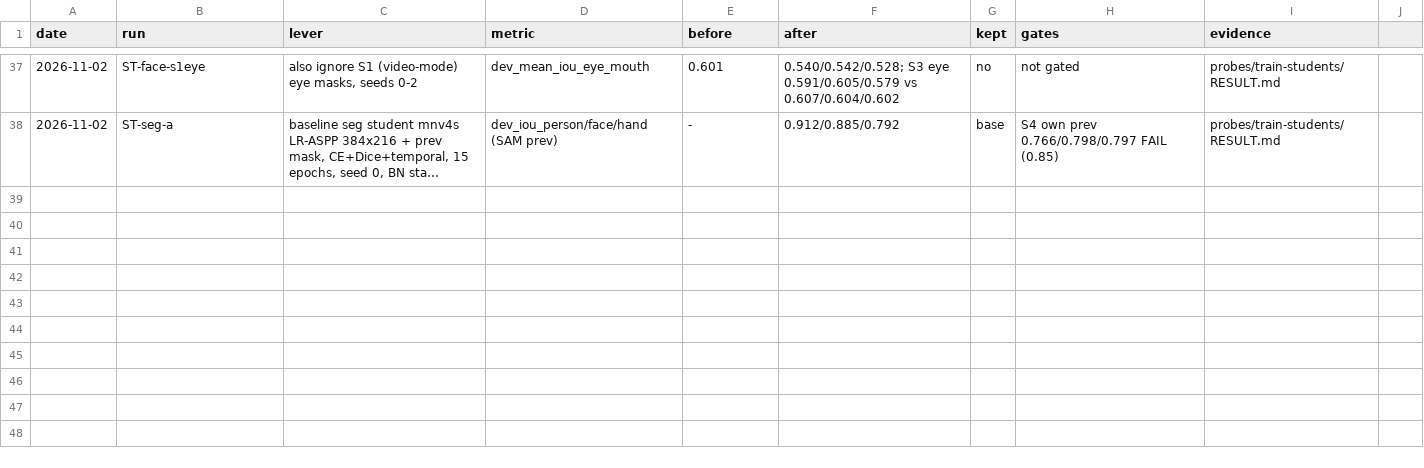
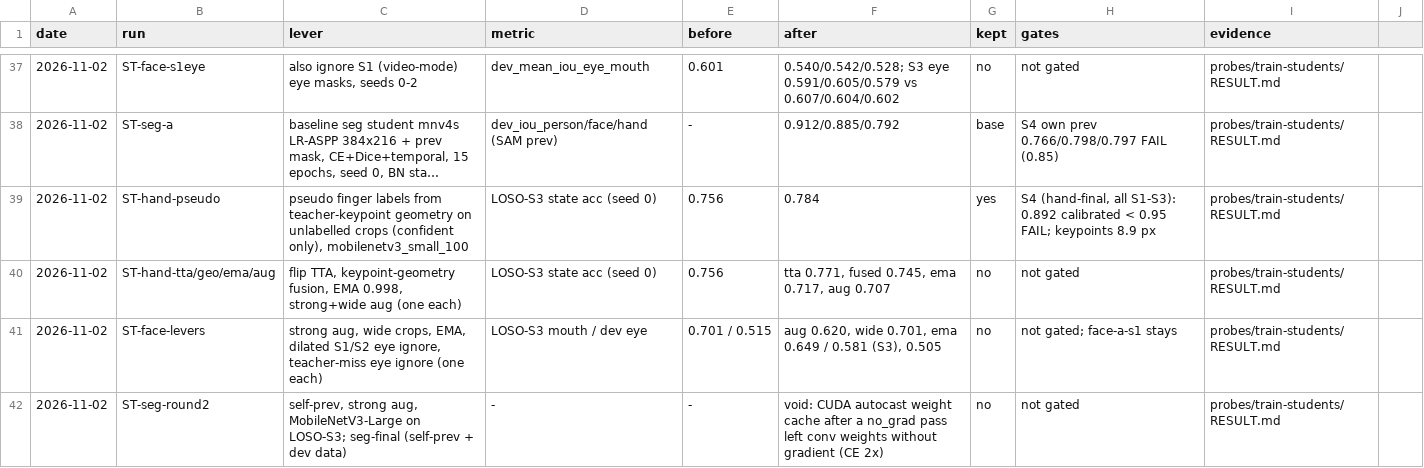
Before and after one commit to smashburger-dev/synthexis, a TSV file: docs/hillclimb.tsv, drawn as a sheet; only a part is shown, gaps mark what is left out; long unchanged cells end in …; the diff names each change by its address in the sheet, - before the commit and + after, or states it on an @@ line.

Commit message:
Students round 2: LOSO validation, pseudo finger labels, deploy wrappers, seg autocast fix
train.py: --holdout (leave-one-session-out validation), --pseudo-fingers
(confident finger labels from teacher-keypoint geometry), --self-prev,
--strong-aug, --wide-crops, --ema, --include-dev, eye-ignore variants, hand
eval variants (flip TTA, geometry fusion). students.py: finger geometry,
HandDeploy/FaceDeploy (levers and calibrated thresholds baked into CoreML,
contract unchanged). levers.py compares levers against controls.
Fixes: seg prev pass outside autocast (CUDA weight cache left conv weights
without gradient in every round-2 seg run), warm-container copytree.
hand-final (pseudo labels): S4 finger states 0.892, keypoints 8.9 px.

```diff
--- a/docs/hillclimb.tsv
+++ b/docs/hillclimb.tsv
+row 39: 2026-11-02 | ST-hand-pseudo | pseudo finger labels from teacher-keypoint geometry on unlabelled crops (confident only), mobilenetv3_small_100 | LOSO-S3 state acc (seed 0) | 0.756 | 0.784 | yes | S4 (hand-final, all S1-S3): 0.892 calibrated < 0.95 FAIL; keypoints 8.9 px | probes/train-students/RESULT.md
+row 40: 2026-11-02 | ST-hand-tta/geo/ema/aug | flip TTA, keypoint-geometry fusion, EMA 0.998, strong+wide aug (one each) | LOSO-S3 state acc (seed 0) | 0.756 | tta 0.771, fused 0.745, ema 0.717, aug 0.707 | no | not gated | probes/train-students/RESULT.md
+row 41: 2026-11-02 | ST-face-levers | strong aug, wide crops, EMA, dilated S1/S2 eye ignore, teacher-miss eye ignore (one each) | LOSO-S3 mouth / dev eye | 0.701 / 0.515 | aug 0.620, wide 0.701, ema 0.649 / 0.581 (S3), 0.505 | no | not gated; face-a-s1 stays | probes/train-students/RESULT.md
+row 42: 2026-11-02 | ST-seg-round2 | self-prev, strong aug, MobileNetV3-Large on LOSO-S3; seg-final (self-prev + dev data) | - | - | void: CUDA autocast weight cache after a no_grad pass left conv weights without gradient (CE 2x) | no | not gated | probes/train-students/RESULT.md
```
Also changed, not shown: 5 other files.
